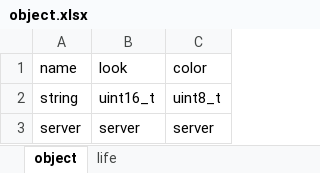
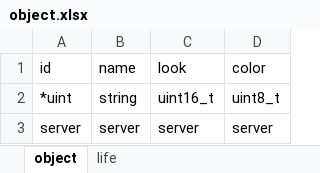
Before and after one commit to boyism80/fb, an Excel workbook: resources/table/object.xlsx, sheet object, drawn as a sheet; values as stored, in another font and other column widths than the file's, no borders; the diff names each change by its address in the sheet, - before the commit and + after, or states it on an @@ line.

```diff
--- a/resources/table/object.xlsx (sheet object)
+++ b/resources/table/object.xlsx (sheet object)
+column A (id), rows 2-3: *uint | server
```
Also changed, not shown: sheet life, resources/table/item.xlsx, 41 other files.
